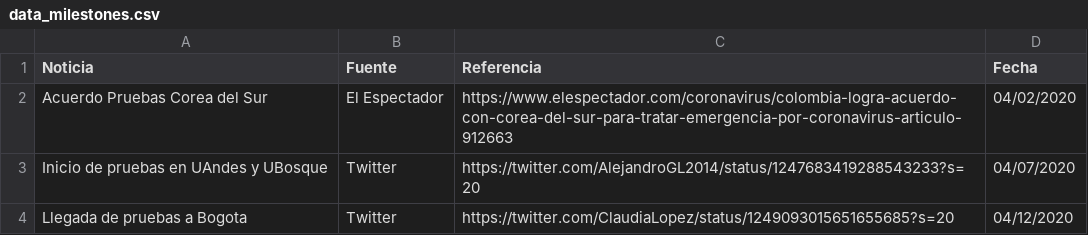
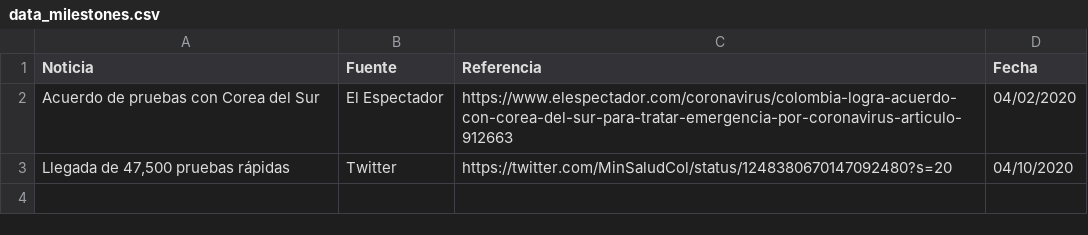
Before and after one commit to ideascol/covid19, a CSV file: data/data_milestones.csv, drawn as a sheet.

```diff
--- a/data/data_milestones.csv
+++ b/data/data_milestones.csv
@@ -1,4 +1,3 @@
 Noticia,Fuente,Referencia,Fecha
-Acuerdo Pruebas Corea del Sur,El Espectador,https://www.elespectador.com/coronavirus/colombia-logra-acuerdo-con-corea-del-sur-para-tratar-emergencia-por-coronavirus-articulo-912663,04/02/2020
-Inicio de pruebas en UAndes y UBosque,Twitter,https://twitter.com/AlejandroGL2014/status/1247683419288543233?s=20,04/07/2020
-Llegada de pruebas a Bogota,Twitter,https://twitter.com/ClaudiaLopez/status/1249093015651655685?s=20,04/12/2020
+Acuerdo de pruebas con Corea del Sur,El Espectador,https://www.elespectador.com/coronavirus/colombia-logra-acuerdo-con-corea-del-sur-para-tratar-emergencia-por-coronavirus-articulo-912663,04/02/2020
+"Llegada de 47,500 pruebas rápidas",Twitter,https://twitter.com/MinSaludCol/status/1248380670147092480?s=20,04/10/2020
```
Also changed, not shown: 2 other files.
